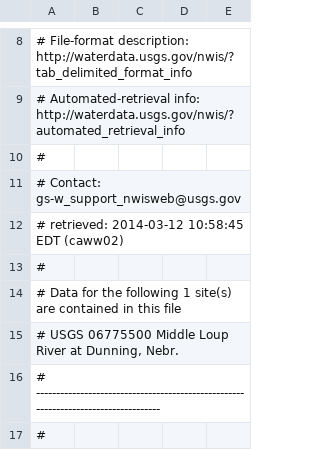
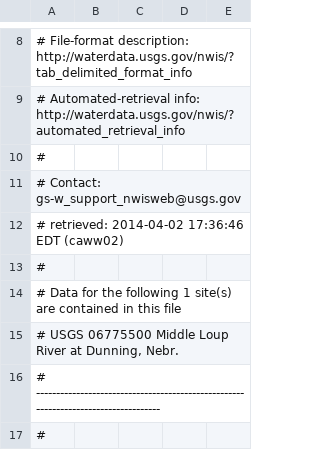
Before and after one commit to stvnspchr/flows, a TSV file: data/tsv/2011-to-2013-at-dunning.tsv (was data/tsv/sample-data-dunning.tsv), drawn as a sheet; only a part is shown, gaps mark what is left out.

```diff
--- a/data/tsv/sample-data-dunning.tsv
+++ b/data/tsv/2011-to-2013-at-dunning.tsv
@@ -11,3 +11,3 @@
 # Contact:   gs-w_support_nwisweb@usgs.gov
-# retrieved: 2014-03-12 10:58:45 EDT       (caww02)
+# retrieved: 2014-04-02 17:36:46 EDT       (caww02)
 #
```
Also changed, not shown: data/tsv/2011-to-2013-at-grand-island.tsv, data/tsv/2011-to-2013-at-kearney.tsv, 10 other files.
